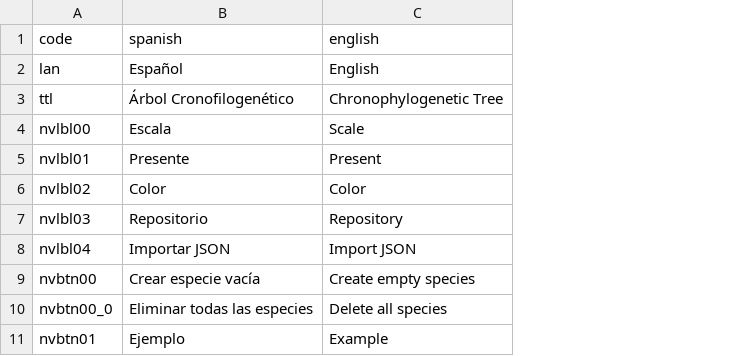
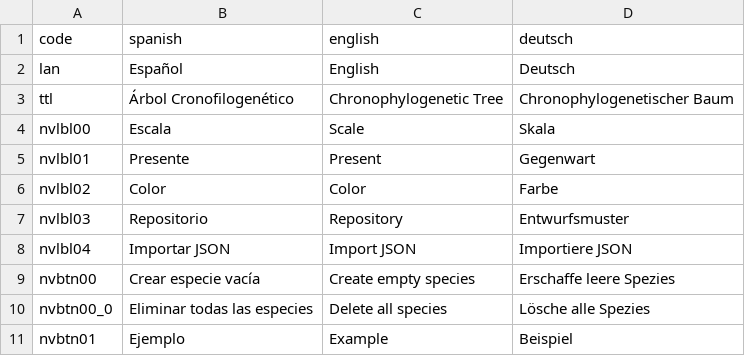
Before and after one commit to LUCHER4321/chrono-phylo-tree, a CSV file: public/translate.csv, drawn as a sheet; only a part is shown; the diff names each change by its address in the sheet, - before the commit and + after, or states it on an @@ line.

Commit message:
Update translate.csv

```diff
--- a/public/translate.csv
+++ b/public/translate.csv
+column D (deutsch), rows 2-11: Deutsch | Chronophylogenetischer Baum | Skala | Gegenwart | Farbe | Entwurfsmuster | Importiere JSON | Erschaffe leere Spezies | Lösche alle Spezies | Beispiel
```
